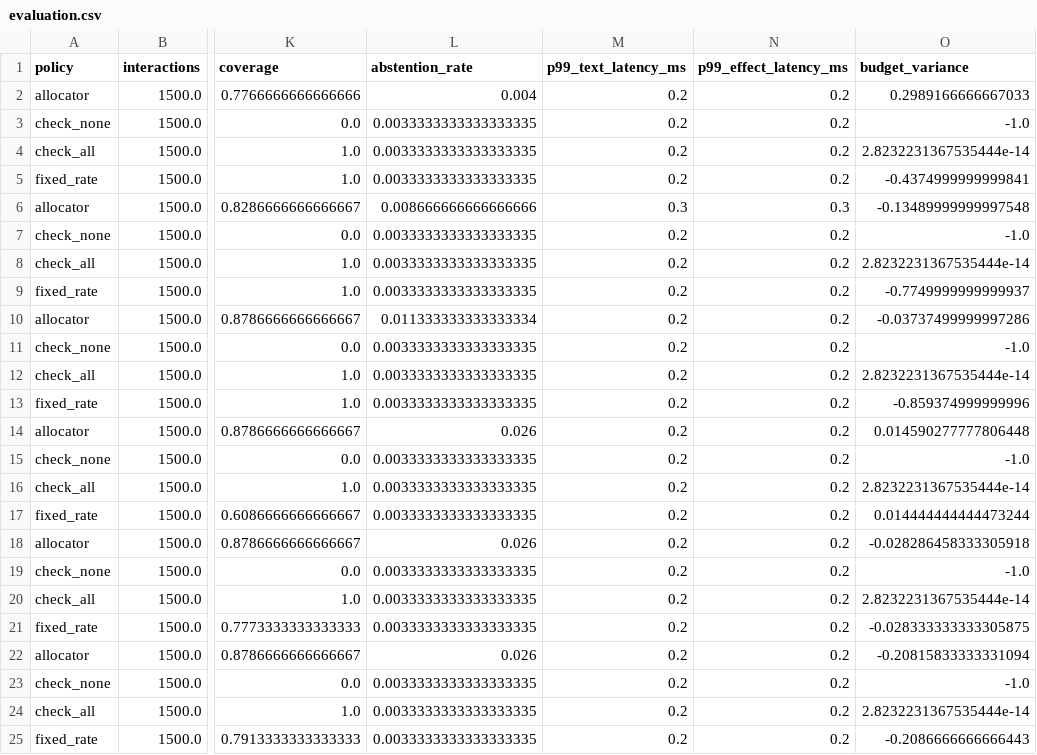
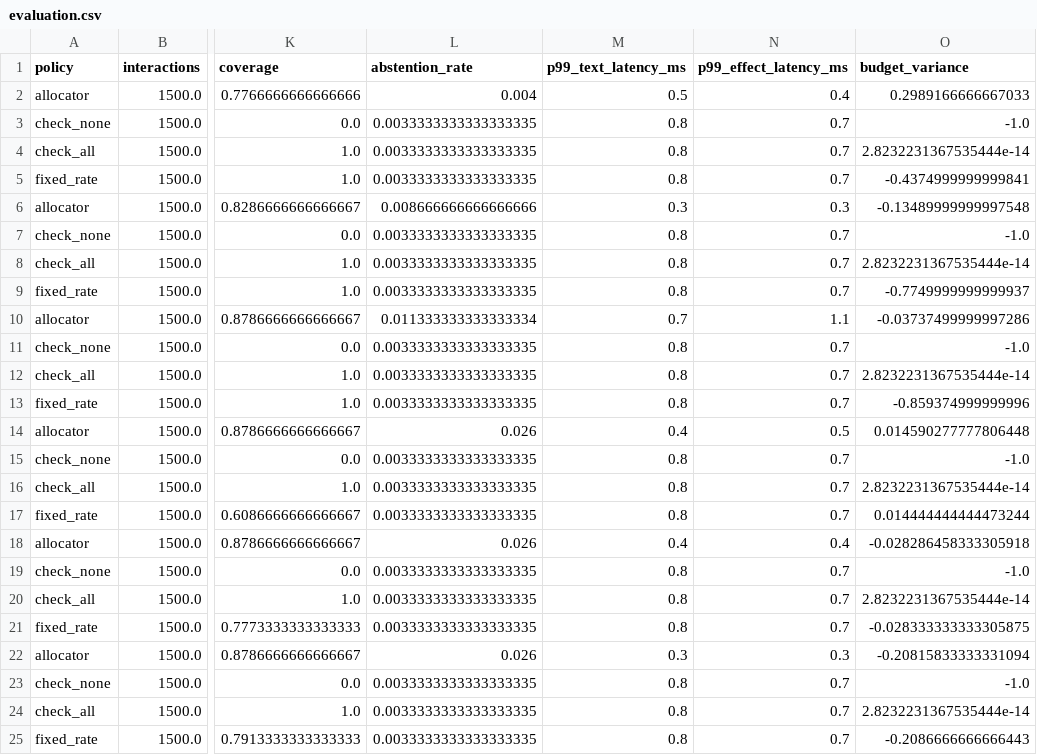
Before and after one commit to Advait-Pathak9222/BurningShadows, a CSV file: reports/evaluation.csv, drawn as a sheet; only a part is shown, gaps mark what is left out; the diff names each change by its address in the sheet, - before the commit and + after, or states it on an @@ line.

```diff
--- a/reports/evaluation.csv
+++ b/reports/evaluation.csv
-M2 (p99_text_latency_ms): 0.2
+M2 (p99_text_latency_ms): 0.5
-N2 (p99_effect_latency_ms): 0.2
+N2 (p99_effect_latency_ms): 0.4
-M3:M5 (p99_text_latency_ms): 0.2
+M3:M5 (p99_text_latency_ms): 0.8
-N3:N5 (p99_effect_latency_ms): 0.2
+N3:N5 (p99_effect_latency_ms): 0.7
-M7:M9 (p99_text_latency_ms): 0.2
+M7:M9 (p99_text_latency_ms): 0.8
-N7:N9 (p99_effect_latency_ms): 0.2
+N7:N9 (p99_effect_latency_ms): 0.7
-M10 (p99_text_latency_ms): 0.2
+M10 (p99_text_latency_ms): 0.7
-N10 (p99_effect_latency_ms): 0.2
+N10 (p99_effect_latency_ms): 1.1
-M11:M13 (p99_text_latency_ms): 0.2
+M11:M13 (p99_text_latency_ms): 0.8
-N11:N13 (p99_effect_latency_ms): 0.2
+N11:N13 (p99_effect_latency_ms): 0.7
-M14 (p99_text_latency_ms): 0.2
+M14 (p99_text_latency_ms): 0.4
-N14 (p99_effect_latency_ms): 0.2
+N14 (p99_effect_latency_ms): 0.5
-M15:M17 (p99_text_latency_ms): 0.2
+M15:M17 (p99_text_latency_ms): 0.8
-N15:N17 (p99_effect_latency_ms): 0.2
+N15:N17 (p99_effect_latency_ms): 0.7
-M18 (p99_text_latency_ms): 0.2
+M18 (p99_text_latency_ms): 0.4
-N18 (p99_effect_latency_ms): 0.2
+N18 (p99_effect_latency_ms): 0.4
-M19:M21 (p99_text_latency_ms): 0.2
+M19:M21 (p99_text_latency_ms): 0.8
-N19:N21 (p99_effect_latency_ms): 0.2
+N19:N21 (p99_effect_latency_ms): 0.7
-M22 (p99_text_latency_ms): 0.2
+M22 (p99_text_latency_ms): 0.3
-N22 (p99_effect_latency_ms): 0.2
+N22 (p99_effect_latency_ms): 0.3
-M23:M25 (p99_text_latency_ms): 0.2
+M23:M25 (p99_text_latency_ms): 0.8
-N23:N25 (p99_effect_latency_ms): 0.2
+N23:N25 (p99_effect_latency_ms): 0.7
```
Also changed, not shown: 4 other files.
